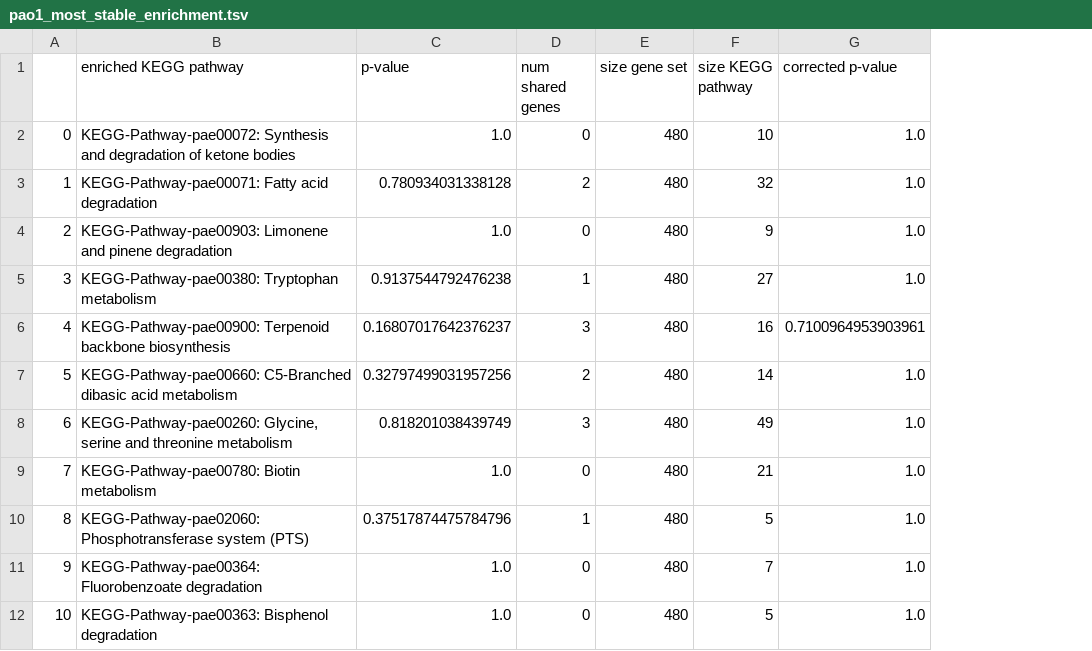
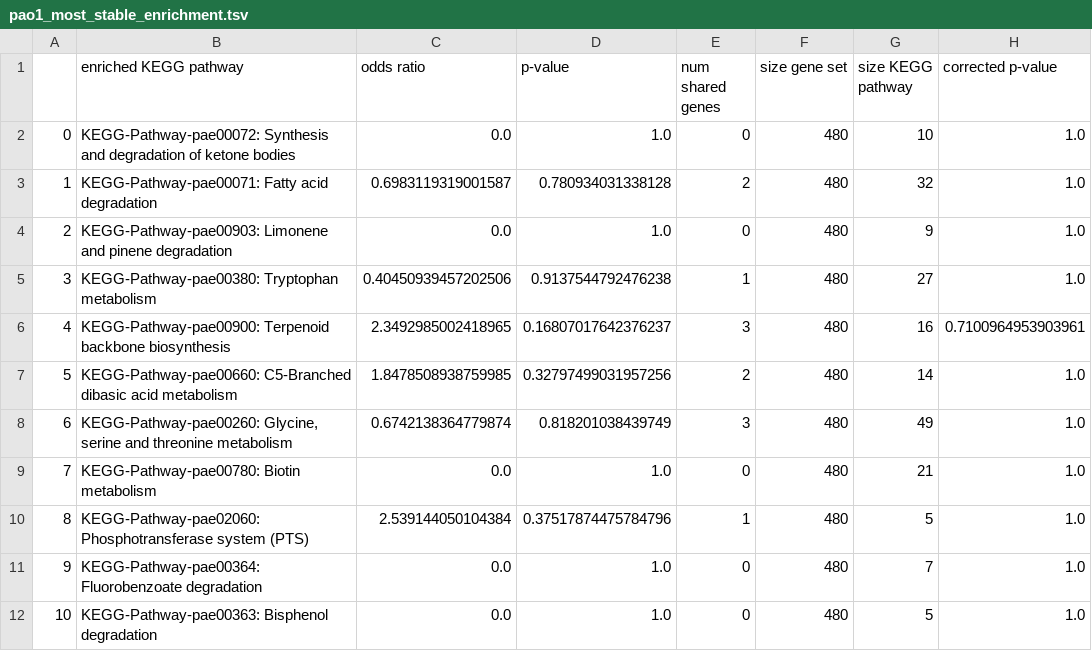
Before and after one commit to greenelab/core-accessory-interactome, a TSV file: 5_core_core_analysis/pao1_most_stable_enrichment.tsv, drawn as a sheet; only a part is shown; the diff names each change by its address in the sheet, - before the commit and + after, or states it on an @@ line.

```diff
--- a/5_core_core_analysis/pao1_most_stable_enrichment.tsv
+++ b/5_core_core_analysis/pao1_most_stable_enrichment.tsv
+column C (odds ratio), rows 2-12: 0.0 | 0.6983119319001587 | 0.0 | 0.40450939457202506 | 2.3492985002418965 | 1.8478508938759985 | 0.6742138364779874 | 0.0 | 2.539144050104384 | 0.0 | 0.0
```
Also changed, not shown: 4 other files.
